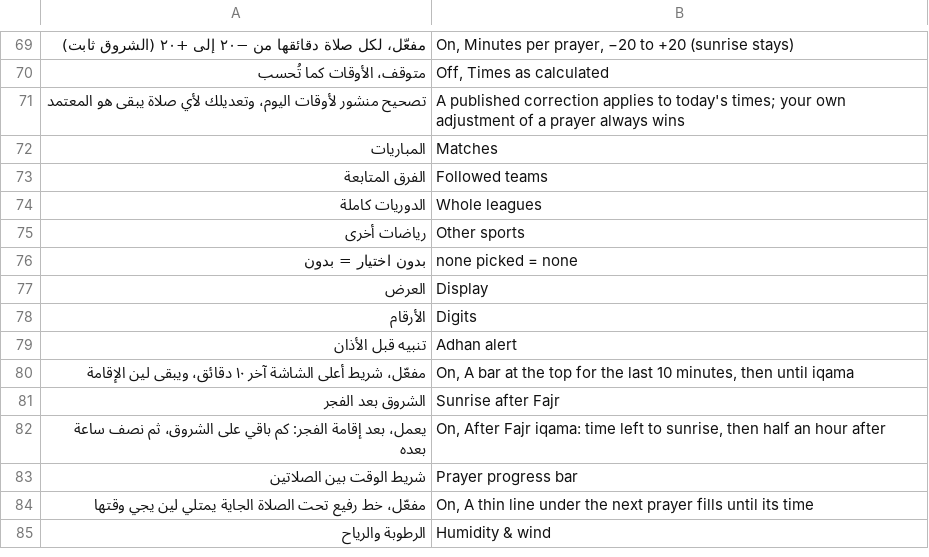
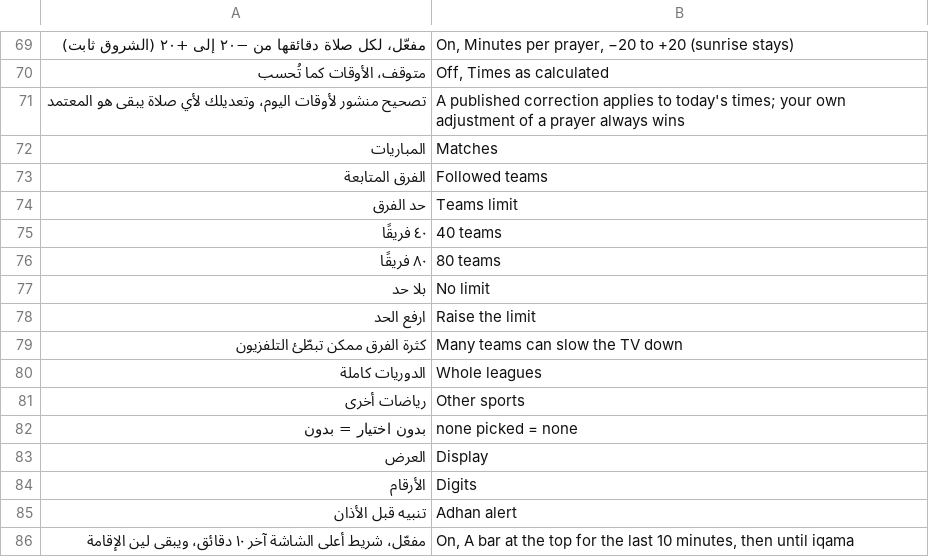
Before and after one commit to tshi-dev/UrTV, a TSV file: i18n/en/saver.tsv, drawn as a sheet; only a part is shown, gaps mark what is left out; the shorter side is filled out with more unchanged rows; the diff names each change by its address in the sheet, - before the commit and + after, or states it on an @@ line.

Commit message:
«حد الفرق»: the followed clubs stay at 40 by default; 80 or no limit after «كثرة الفرق ممكن تبطّئ التلفزيون» (R-472)
FollowLimit.teamCap (40, 80, 0 = none) held by Prefs (every add, the page's question), the settings row in «المباريات» (a higher limit only
after the warning and «ارفع الحد»; a lower one at once, no club removed), SaverReceiver (teamcap, show, the teams list), saver.sh teamcap
and teams (trimmed to the TV's limit), and the page (reads the whole list; the screensaver keeps the ceiling). tests/team_cap_test.py.

```diff
--- a/i18n/en/saver.tsv
+++ b/i18n/en/saver.tsv
+row 74: حد الفرق | Teams limit
+row 75: ٤٠ فريقًا | 40 teams
+row 76: ٨٠ فريقًا | 80 teams
+row 77: بلا حد | No limit
+row 78: ارفع الحد | Raise the limit
+row 79: كثرة الفرق ممكن تبطّئ التلفزيون | Many teams can slow the TV down
```
Also changed, not shown: 22 other files.
